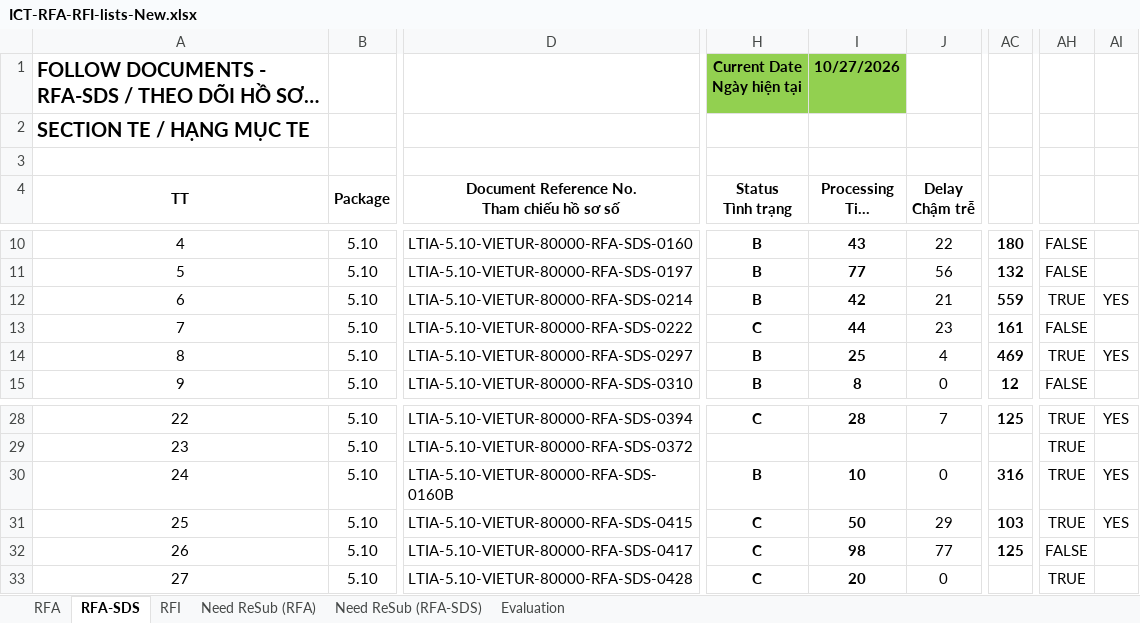
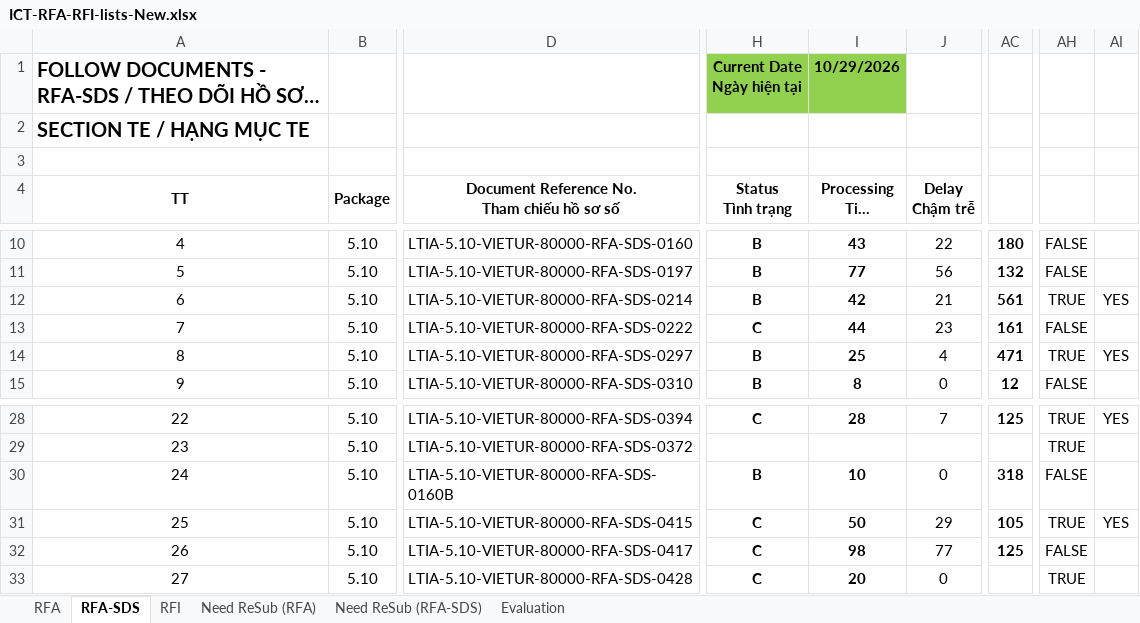
Before and after one commit to Shi-49-94-444-4444/ltia-ict-dashboard, an Excel workbook: ICT-RFA-RFI-lists-New.xlsx, sheet RFA-SDS, drawn as a sheet; only a part is shown, gaps mark what is left out; long unchanged cells end in …; values as stored, in another font and other column widths than the file's, no borders; conditional formats not drawn; the diff covers the shown part only; the diff names each change by its address in the sheet, - before the commit and + after, or states it on an @@ line.

```diff
--- a/ICT-RFA-RFI-lists-New.xlsx (sheet RFA-SDS)
+++ b/ICT-RFA-RFI-lists-New.xlsx (sheet RFA-SDS)
-I1 (Processing Time Thời gian xử lý): 10/27/2026
+I1 (Processing Time Thời gian xử lý): 10/29/2026
-AC12: 559
+AC12: 561
-AC14: 469
+AC14: 471
-AC30: 316
+AC30: 318
-AH30: TRUE
+AH30: FALSE
-AI30: YES
+AI30: (empty)
-AC31: 103
+AC31: 105
```
Also changed, not shown: 2 added rows, 1 removed row and 19 edited cells elsewhere in this sheet, sheet RFI, sheet RFA, sheet Need ReSub (RFA-SDS), sheet Evaluation, sheet Need ReSub (RFA), formulas that keep their value, hidden cells, 1 other file.
